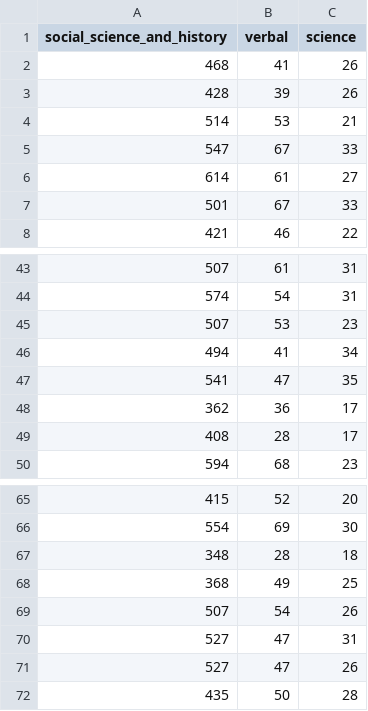
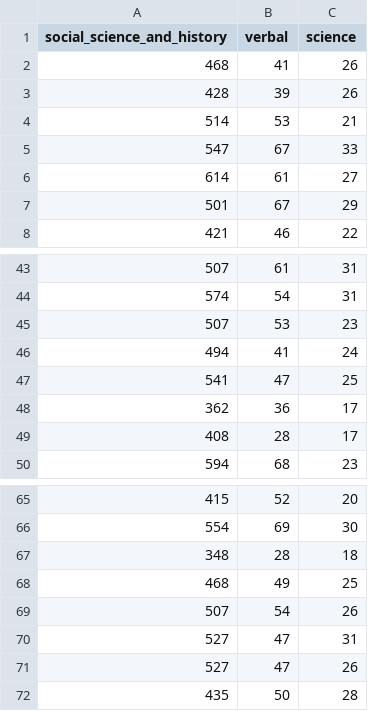
Before and after one commit to aryasepta7901/Data_APG, a CSV file: 4-TheCollegeTestData.csv, drawn as a sheet; only a part is shown, gaps mark what is left out.

Commit message:
update

```diff
--- a/4-TheCollegeTestData.csv
+++ b/4-TheCollegeTestData.csv
@@ -6,3 +6,3 @@
 614,61,27
-501,67,33
+501,67,29
 421,46,22
@@ -45,4 +45,4 @@
 507,53,23
-494,41,34
-541,47,35
+494,41,24
+541,47,25
 362,36,17
@@ -67,3 +67,3 @@
 348,28,18
-368,49,25
+468,49,25
 507,54,26
```
